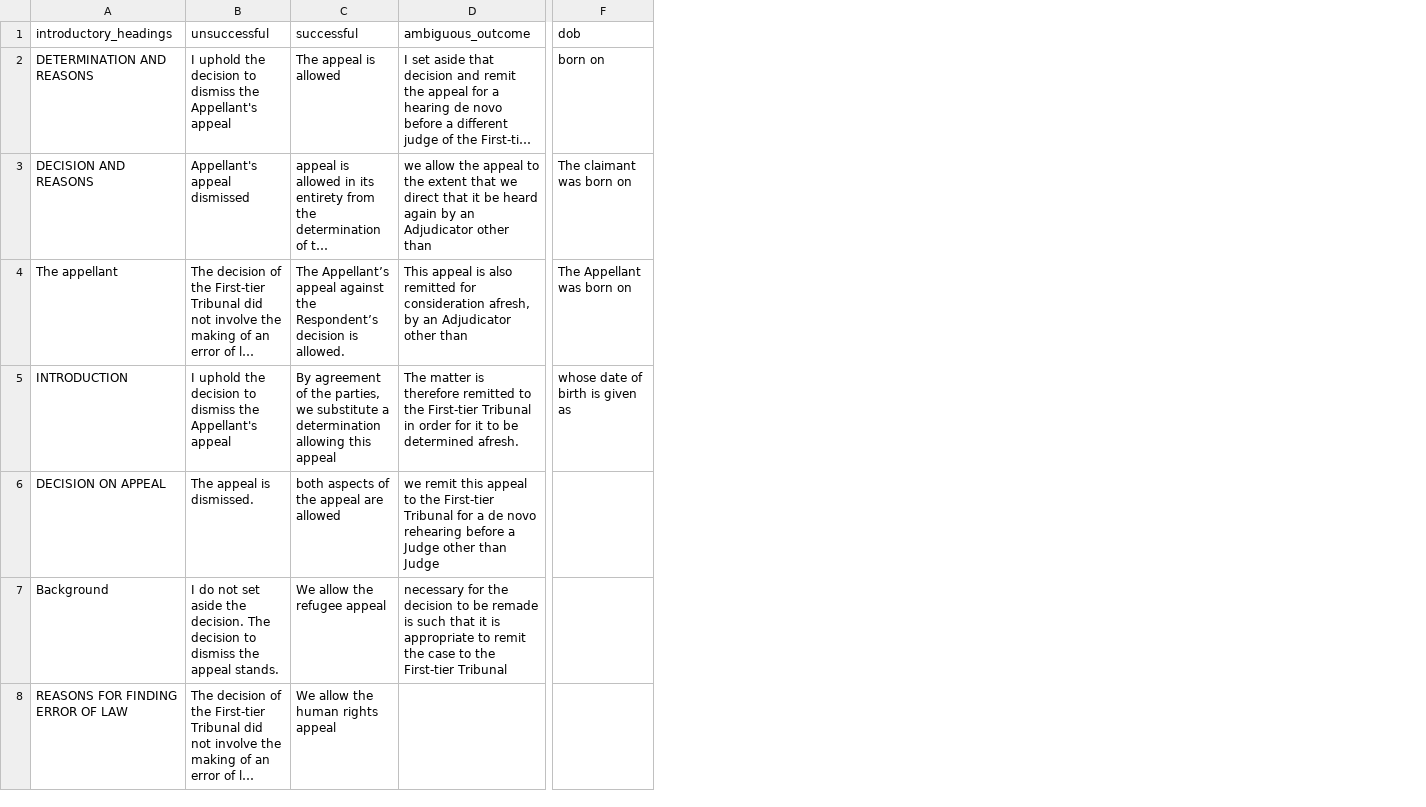
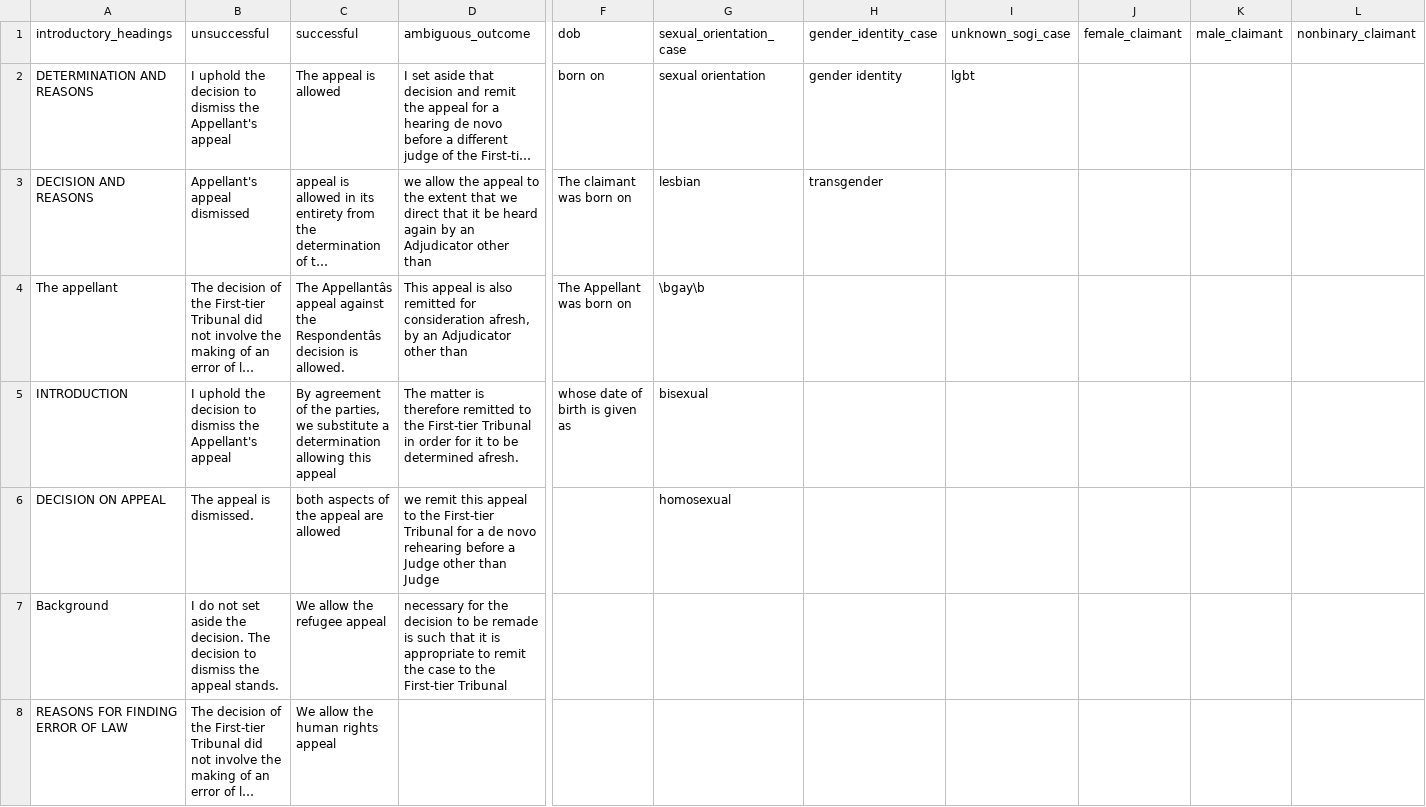
Before and after one commit to benknight135/wdd-asylum-claims, a CSV file: python/sample/keywords.csv, drawn as a sheet; only a part is shown, gaps mark what is left out; long unchanged cells end in …; the diff covers the shown part only; the diff names each change by its address in the sheet, - before the commit and + after, or states it on an @@ line.

```diff
--- a/python/sample/keywords.csv
+++ b/python/sample/keywords.csv
+column G (sexual_orientation_case), rows 2-6: sexual orientation | lesbian | \bgay\b | bisexual | homosexual
+column H (gender_identity_case), rows 2-3: gender identity | transgender
+column I (unknown_sogi_case), row 2: lgbt
+column J (female_claimant), empty
+column K (male_claimant), empty
+column L (nonbinary_claimant), empty
-C4 (successful): The Appellant’s appeal against the Respondent’s decision is…
+C4 (successful): The Appellantâs appeal against the Respondentâs decision is…
```
Also changed, not shown: 5 edited cells elsewhere in this file, 20 other files.
